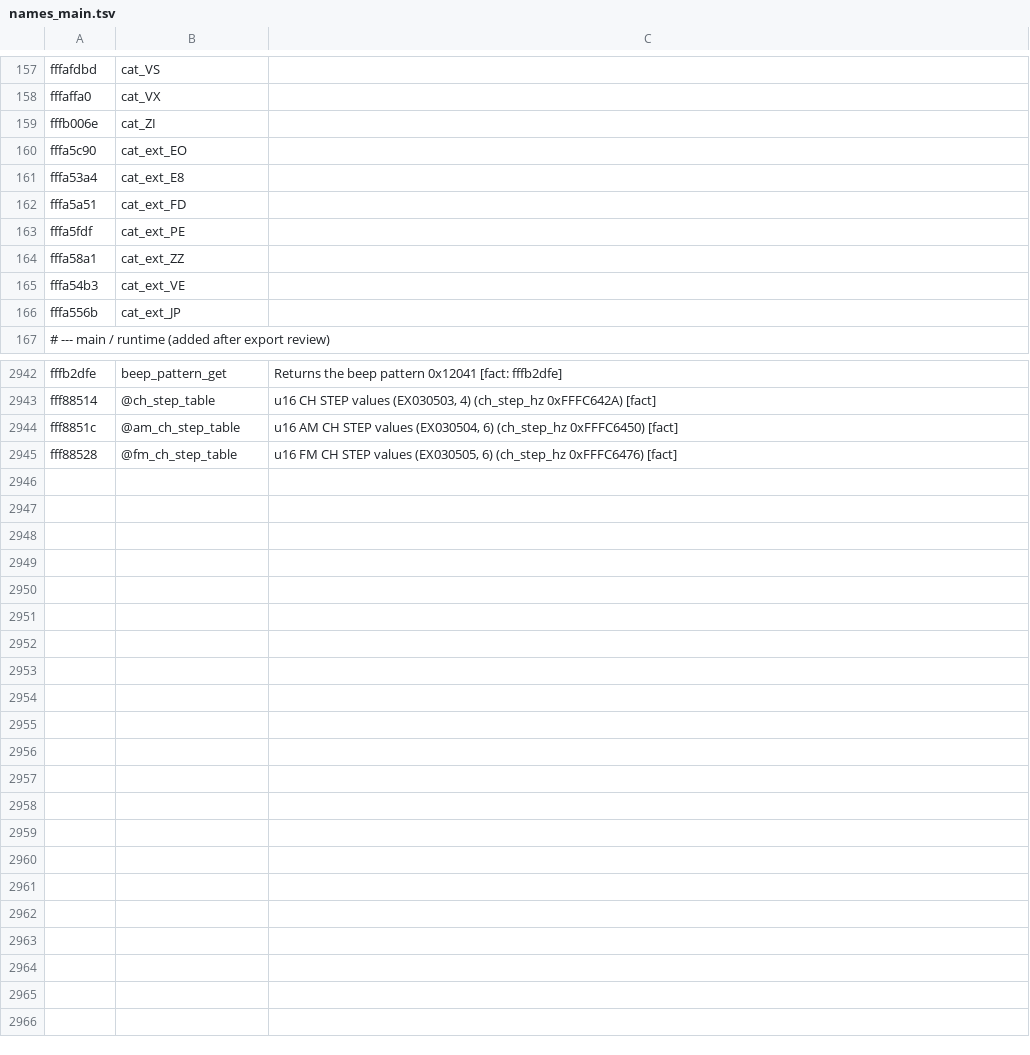
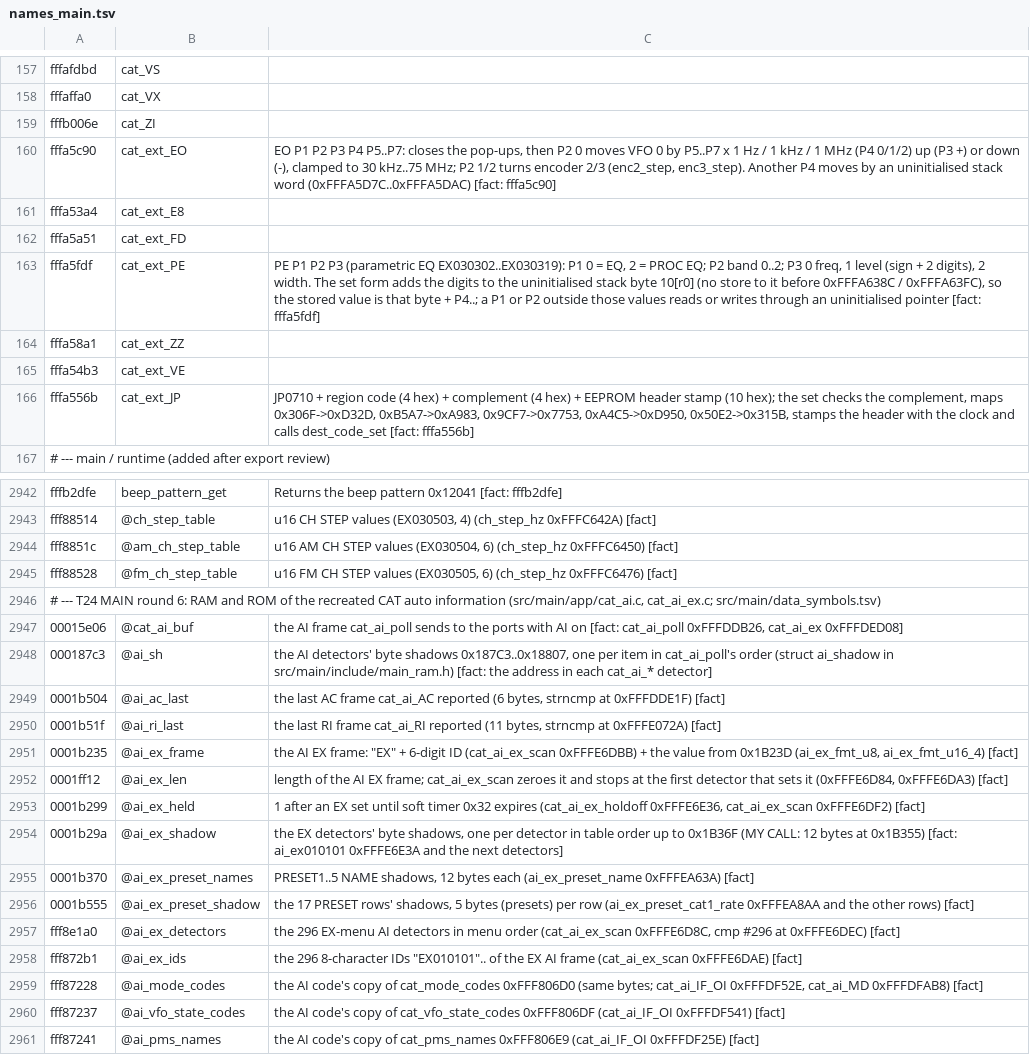
Before and after one commit to Reid-n0rc/FT-710_Firmware, a TSV file: tools/ghidra/names_main.tsv, drawn as a sheet; only a part is shown, gaps mark what is left out; the diff covers the shown part only.

```diff
--- a/tools/ghidra/names_main.tsv
+++ b/tools/ghidra/names_main.tsv
@@ -159,9 +159,9 @@ fffaffa0	cat_VX
 fffb006e	cat_ZI
-fffa5c90	cat_ext_EO
+fffa5c90	cat_ext_EO	EO P1 P2 P3 P4 P5..P7: closes the pop-ups, then P2 0 moves VFO 0 by P5..P7 x 1 Hz / 1 kHz / 1 MHz (P4 0/1/2) up (P3 +) or down (-), clamped to 30 kHz..75 MHz; P2 1/2 turns encoder 2/3 (enc2_step, enc3_step). Another P4 moves by an uninitialised stack word (0xFFFA5D7C..0xFFFA5DAC) [fact: fffa5c90]
 fffa53a4	cat_ext_E8
 fffa5a51	cat_ext_FD
-fffa5fdf	cat_ext_PE
+fffa5fdf	cat_ext_PE	PE P1 P2 P3 (parametric EQ EX030302..EX030319): P1 0 = EQ, 2 = PROC EQ; P2 band 0..2; P3 0 freq, 1 level (sign + 2 digits), 2 width. The set form adds the digits to the uninitialised stack byte 10[r0] (no store to it before 0xFFFA638C / 0xFFFA63FC), so the stored value is that byte + P4..; a P1 or P2 outside those values reads or writes through an uninitialised pointer [fact: fffa5fdf]
 fffa58a1	cat_ext_ZZ
 fffa54b3	cat_ext_VE
-fffa556b	cat_ext_JP
+fffa556b	cat_ext_JP	JP0710 + region code (4 hex) + complement (4 hex) + EEPROM header stamp (10 hex); the set checks the complement, maps 0x306F->0xD32D, 0xB5A7->0xA983, 0x9CF7->0x7753, 0xA4C5->0xD950, 0x50E2->0x315B, stamps the header with the clock and calls dest_code_set [fact: fffa556b]
 # --- main / runtime (added after export review)
@@ -2945 +2945,17 @@ fff8851c	@am_ch_step_table	u16 AM CH STEP values (EX030504, 6) (ch_step_hz 0xFFF
 fff88528	@fm_ch_step_table	u16 FM CH STEP values (EX030505, 6) (ch_step_hz 0xFFFC6476) [fact]
+# --- T24 MAIN round 6: RAM and ROM of the recreated CAT auto information (src/main/app/cat_ai.c, cat_ai_ex.c; src/main/data_symbols.tsv)
+00015e06	@cat_ai_buf	the AI frame cat_ai_poll sends to the ports with AI on [fact: cat_ai_poll 0xFFFDDB26, cat_ai_ex 0xFFFDED08]
+000187c3	@ai_sh	the AI detectors' byte shadows 0x187C3..0x18807, one per item in cat_ai_poll's order (struct ai_shadow in src/main/include/main_ram.h) [fact: the address in each cat_ai_* detector]
+0001b504	@ai_ac_last	the last AC frame cat_ai_AC reported (6 bytes, strncmp at 0xFFFDDE1F) [fact]
+0001b51f	@ai_ri_last	the last RI frame cat_ai_RI reported (11 bytes, strncmp at 0xFFFE072A) [fact]
+0001b235	@ai_ex_frame	the AI EX frame: "EX" + 6-digit ID (cat_ai_ex_scan 0xFFFE6DBB) + the value from 0x1B23D (ai_ex_fmt_u8, ai_ex_fmt_u16_4) [fact]
+0001ff12	@ai_ex_len	length of the AI EX frame; cat_ai_ex_scan zeroes it and stops at the first detector that sets it (0xFFFE6D84, 0xFFFE6DA3) [fact]
+0001b299	@ai_ex_held	1 after an EX set until soft timer 0x32 expires (cat_ai_ex_holdoff 0xFFFE6E36, cat_ai_ex_scan 0xFFFE6DF2) [fact]
+0001b29a	@ai_ex_shadow	the EX detectors' byte shadows, one per detector in table order up to 0x1B36F (MY CALL: 12 bytes at 0x1B355) [fact: ai_ex010101 0xFFFE6E3A and the next detectors]
+0001b370	@ai_ex_preset_names	PRESET1..5 NAME shadows, 12 bytes each (ai_ex_preset_name 0xFFFEA63A) [fact]
+0001b555	@ai_ex_preset_shadow	the 17 PRESET rows' shadows, 5 bytes (presets) per row (ai_ex_preset_cat1_rate 0xFFFEA8AA and the other rows) [fact]
+fff8e1a0	@ai_ex_detectors	the 296 EX-menu AI detectors in menu order (cat_ai_ex_scan 0xFFFE6D8C, cmp #296 at 0xFFFE6DEC) [fact]
+fff872b1	@ai_ex_ids	the 296 8-character IDs "EX010101".. of the EX AI frame (cat_ai_ex_scan 0xFFFE6DAE) [fact]
+fff87228	@ai_mode_codes	the AI code's copy of cat_mode_codes 0xFFF806D0 (same bytes; cat_ai_IF_OI 0xFFFDF52E, cat_ai_MD 0xFFFDFAB8) [fact]
+fff87237	@ai_vfo_state_codes	the AI code's copy of cat_vfo_state_codes 0xFFF806DF (cat_ai_IF_OI 0xFFFDF541) [fact]
+fff87241	@ai_pms_names	the AI code's copy of cat_pms_names 0xFFF806E9 (cat_ai_IF_OI 0xFFFDF25E) [fact]
```
Also changed, not shown: 3 edited cells elsewhere in this file, 9 other files.
